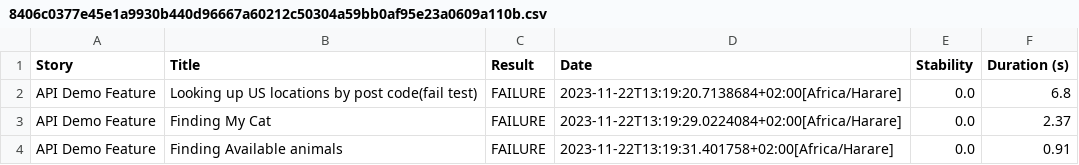
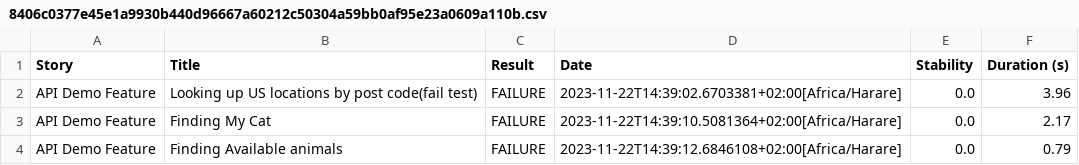
Before and after one commit to LungisaOM/APIAutomationOM, a CSV file: target/site/serenity/8406c0377e45e1a9930b440d96667a60212c50304a59bb0af95e23a0609a110b.csv, drawn as a sheet.

```diff
--- a/target/site/serenity/8406c0377e45e1a9930b440d96667a60212c50304a59bb0af95e23a0609a110b.csv
+++ b/target/site/serenity/8406c0377e45e1a9930b440d96667a60212c50304a59bb0af95e23a0609a110b.csv
@@ -1,4 +1,4 @@
 "Story","Title","Result","Date","Stability","Duration (s)"
-"API Demo Feature","Looking up US locations by post code(fail test)","FAILURE","2023-11-22T13:19:20.7138684+02:00[Africa/Harare]","0.0","6.8"
-"API Demo Feature","Finding My Cat","FAILURE","2023-11-22T13:19:29.0224084+02:00[Africa/Harare]","0.0","2.37"
-"API Demo Feature","Finding Available animals","FAILURE","2023-11-22T13:19:31.401758+02:00[Africa/Harare]","0.0","0.91"
+"API Demo Feature","Looking up US locations by post code(fail test)","FAILURE","2023-11-22T14:39:02.6703381+02:00[Africa/Harare]","0.0","3.96"
+"API Demo Feature","Finding My Cat","FAILURE","2023-11-22T14:39:10.5081364+02:00[Africa/Harare]","0.0","2.17"
+"API Demo Feature","Finding Available animals","FAILURE","2023-11-22T14:39:12.6846108+02:00[Africa/Harare]","0.0","0.79"
```
Also changed, not shown: target/site/serenity/b964a040ccee2192880812cc5de2c4d0075e3288c1b298b7dda0839367bb26be.csv, target/site/serenity/cc52aaec6508712865ed63bea6d9023d4a3693944916daa36d83fc78e2d04285.csv, 49 other files.
